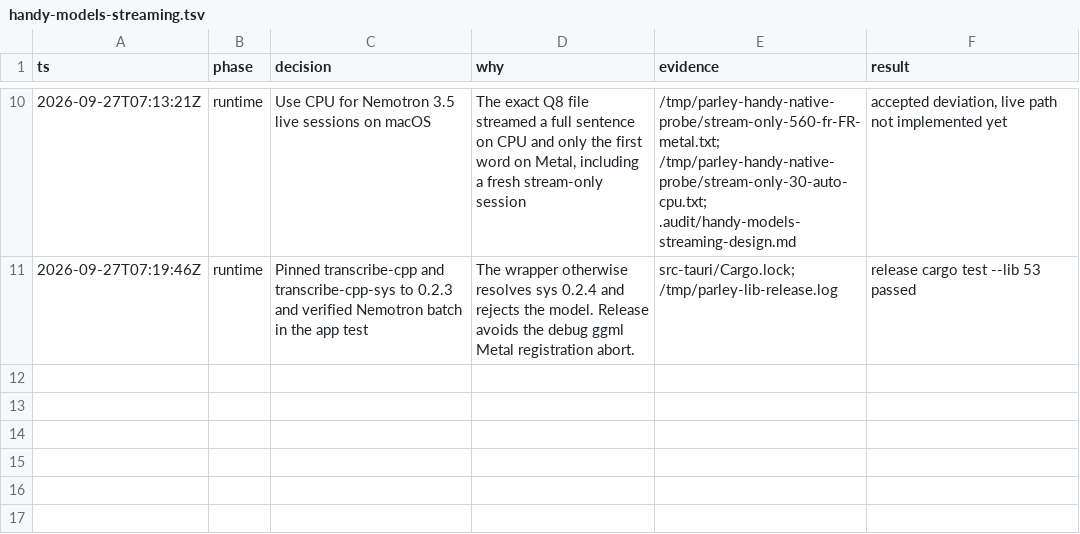
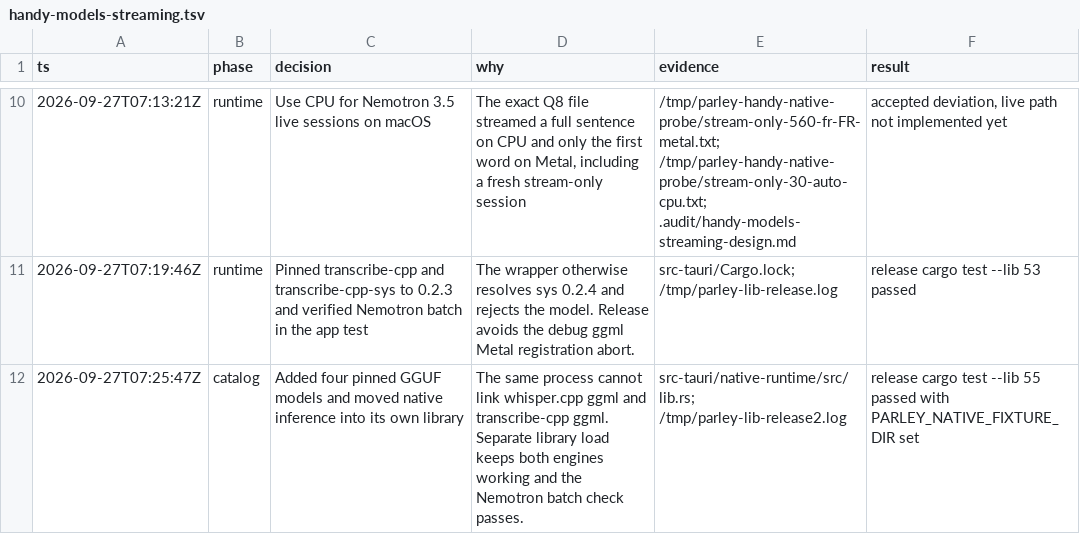
Before and after one commit to VXNCXNX/Parley, a TSV file: .audit/handy-models-streaming.tsv, drawn as a sheet; only a part is shown, gaps mark what is left out.

Commit message:
Add the focused native model catalog.
Load GGUF models through a separate runtime library so Whisper and the native ggml build do not share symbols.

```diff
--- a/.audit/handy-models-streaming.tsv
+++ b/.audit/handy-models-streaming.tsv
@@ -11 +11,2 @@ ts	phase	decision	why	evidence	result
 2026-09-27T07:19:46Z	runtime	Pinned transcribe-cpp and transcribe-cpp-sys to 0.2.3 and verified Nemotron batch in the app test	The wrapper otherwise resolves sys 0.2.4 and rejects the model. Release avoids the debug ggml Metal registration abort.	src-tauri/Cargo.lock; /tmp/parley-lib-release.log	release cargo test --lib 53 passed
+2026-09-27T07:25:47Z	catalog	Added four pinned GGUF models and moved native inference into its own library	The same process cannot link whisper.cpp ggml and transcribe-cpp ggml. Separate library load keeps both engines working and the Nemotron batch check passes.	src-tauri/native-runtime/src/lib.rs; /tmp/parley-lib-release2.log	release cargo test --lib 55 passed with PARLEY_NATIVE_FIXTURE_DIR set
```
Also changed, not shown: 13 other files.
